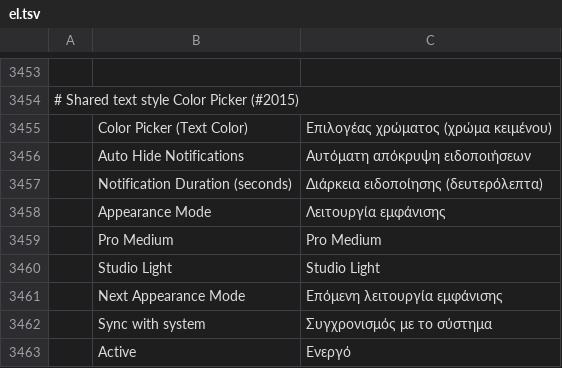
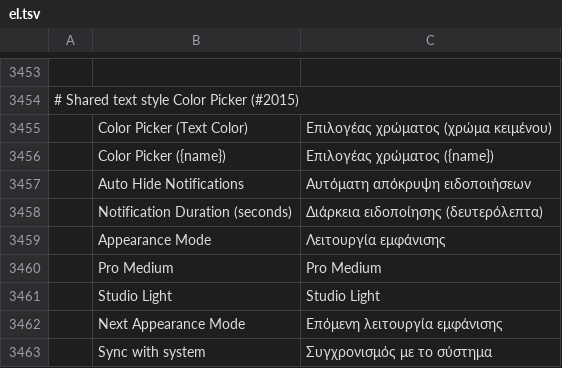
Before and after one commit to ChoqueCastroLD/capishot, a TSV file: crates/ui-egui/src/i18n/el.tsv, drawn as a sheet; only a part is shown, gaps mark what is left out; the shorter side is filled out with more unchanged rows; the diff names each change by its address in the sheet, - before the commit and + after, or states it on an @@ line.

```diff
--- a/crates/ui-egui/src/i18n/el.tsv
+++ b/crates/ui-egui/src/i18n/el.tsv
+row 3456:  | Color Picker ({name}) | Επιλογέας χρώματος ({name})
```
Also changed, not shown: crates/ui-egui/src/i18n/es.tsv, crates/ui-egui/src/i18n/fr.tsv, 20 other files.
